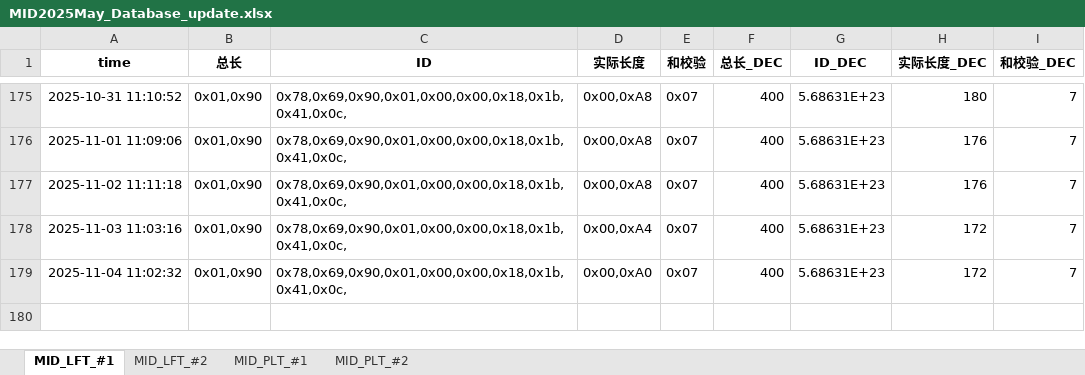
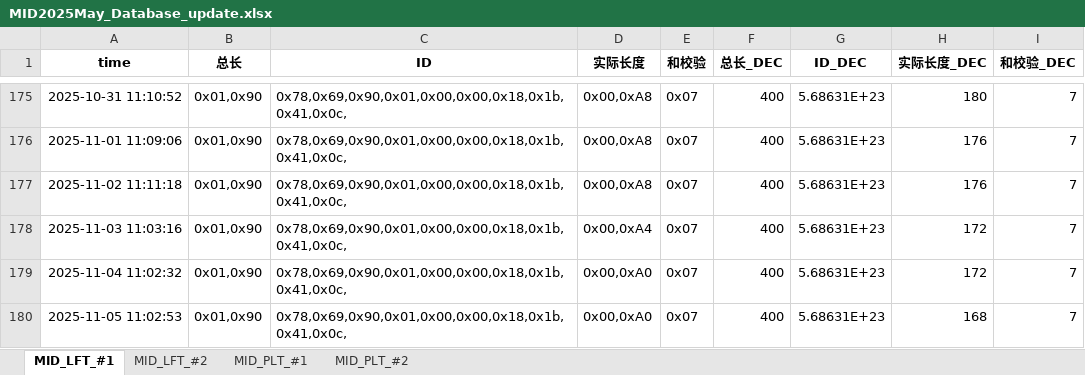
Before and after one commit to weichencsu/tbo_may2025, an Excel workbook: MID2025May_Database_update.xlsx, sheet MID_LFT_#1, drawn as a sheet; only a part is shown, gaps mark what is left out; values as stored, in another font and other column widths than the file's, no borders; the diff names each change by its address in the sheet, - before the commit and + after, or states it on an @@ line.

```diff
--- a/MID2025May_Database_update.xlsx (sheet MID_LFT_#1)
+++ b/MID2025May_Database_update.xlsx (sheet MID_LFT_#1)
+row 180: 2025-11-05 11:02:53 | 0x01,0x90 | 0x78,0x69,0x90,0x01,0x00,0x00,0x18,0x1b,0x41,0x0c, | 0x00,0xA0 | 0x07 | 400 | 5.68631E+23 | 168 | 7
```
Also changed, not shown: sheet MID_PLT_#2, sheet MID_PLT_#1, sheet MID_LFT_#2.
